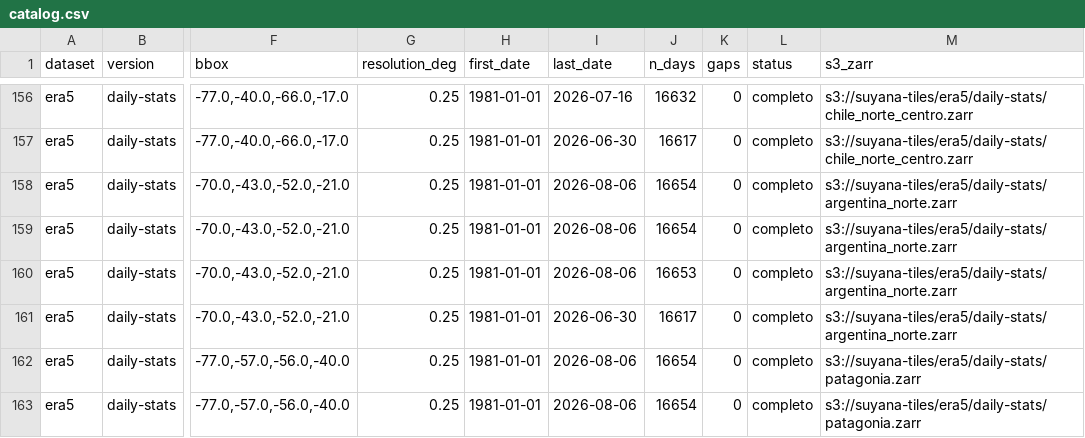
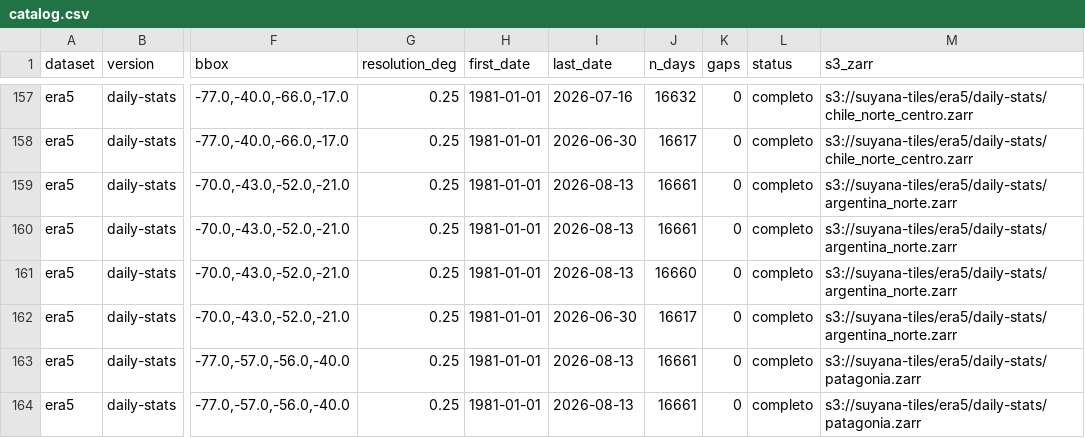
Before and after one commit to dbrisaro/tile-generation-module, a CSV file: docs/catalog.csv, drawn as a sheet; only a part is shown, gaps mark what is left out; addresses are those after the commit; the diff covers the shown part only; the diff names each change by its address in the sheet, - before the commit and + after, or states it on an @@ line.

```diff
--- a/docs/catalog.csv
+++ b/docs/catalog.csv
-I159:I161 (last_date): 2026-08-06
+I159:I161 (last_date): 2026-08-13
-J159:J160 (n_days): 16654
+J159:J160 (n_days): 16661
-J161 (n_days): 16653
+J161 (n_days): 16660
-I163:I164 (last_date): 2026-08-06
+I163:I164 (last_date): 2026-08-13
-J163:J164 (n_days): 16654
+J163:J164 (n_days): 16661
```
Also changed, not shown: 1 added row and 43 edited cells elsewhere in this file, 3 other files.
